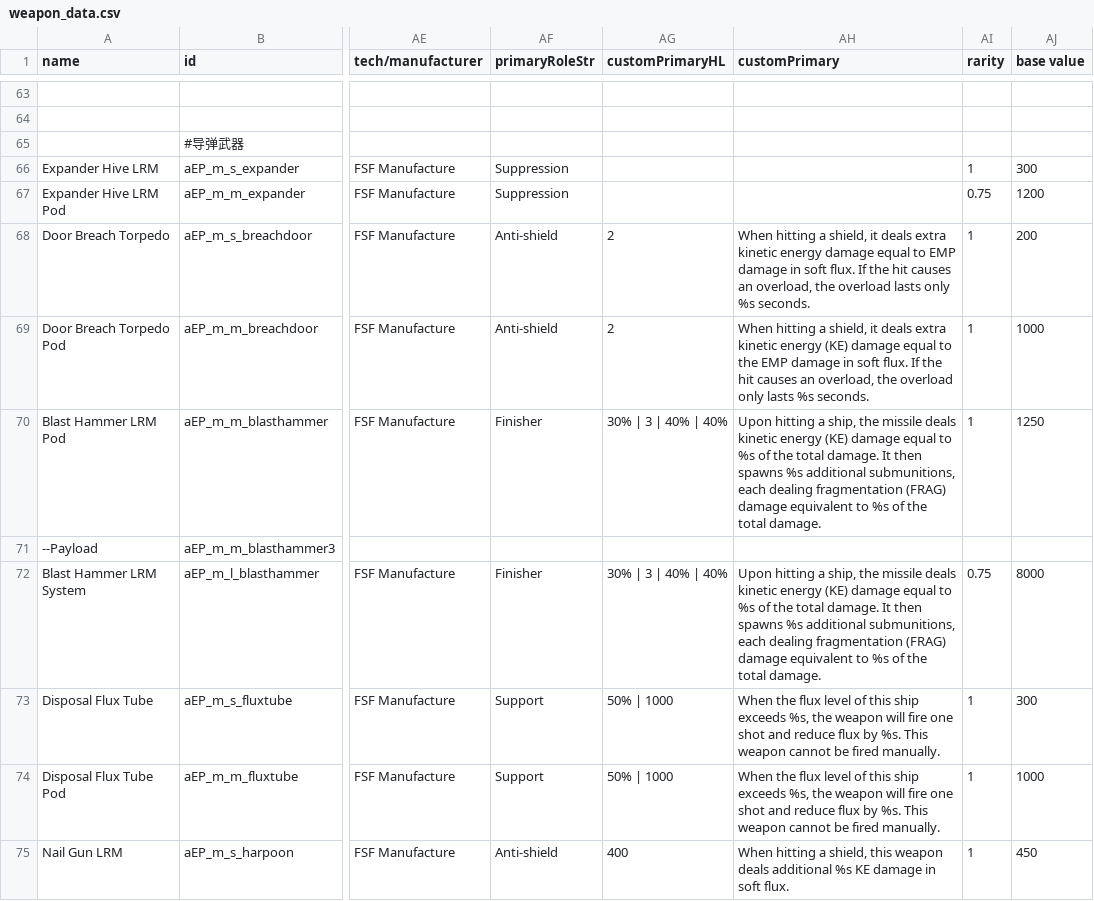
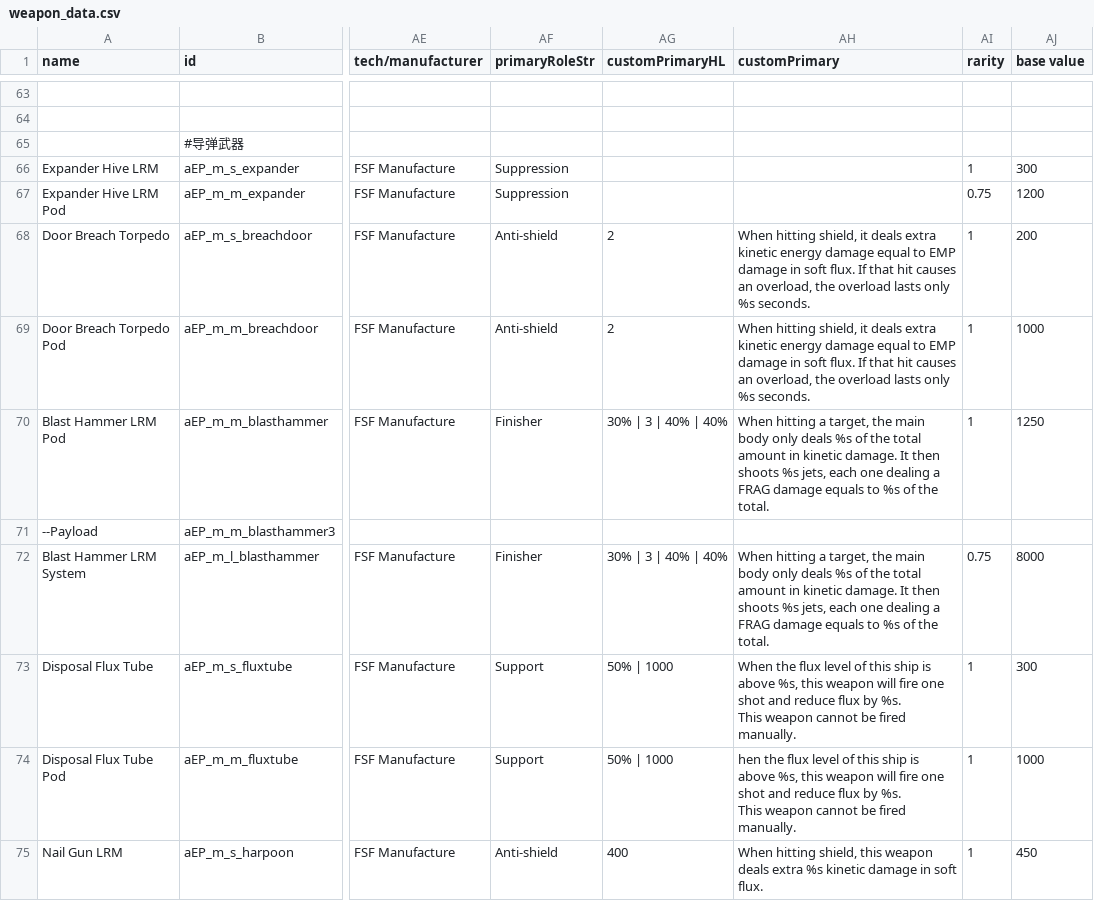
Before and after one commit to a111164i/FSF_MilitaryCompany, a CSV file: data/weapons/weapon_data.csv, drawn as a sheet; only a part is shown, gaps mark what is left out; the diff covers the shown part only; the diff names each change by its address in the sheet, - before the commit and + after, or states it on an @@ line.

Commit message:
4.8rc5 p 2: fix butcher weapon_data translation

```diff
--- a/data/weapons/weapon_data.csv
+++ b/data/weapons/weapon_data.csv
-AH68 (customPrimary): When hitting a shield, it deals extra kinetic energy damage equal to EMP damage in soft flux. If the hit causes…
+AH68 (customPrimary): When hitting shield, it deals extra kinetic energy damage equal to EMP damage in soft flux. If that hit causes…
-AH69 (customPrimary): When hitting a shield, it deals extra kinetic energy (KE) damage equal to the EMP damage in soft flux. If the hit causes an overload, the overload only lasts %s seconds.
+AH69 (customPrimary): When hitting shield, it deals extra kinetic energy damage equal to EMP damage in soft flux. If that hit causes an overload, the overload lasts only %s seconds.
-AH70 (customPrimary): Upon hitting a ship, the missile deals kinetic energy (KE) damage equal to %s of the total damage. It then spawns %s additional submunitions, each dealing fragmentation (FRAG) damage equivalent to %s of the total damage.
+AH70 (customPrimary): When hitting a target, the main body only deals %s of the total amount in kinetic damage. It then shoots %s jets, each one dealing a FRAG damage equals to %s of the total.
-AH72 (customPrimary): Upon hitting a ship, the missile deals kinetic energy (KE) damage equal to %s of the total damage. It then spawns %s additional submunitions, each dealing fragmentation (FRAG) damage equivalent to %s of the total damage.
+AH72 (customPrimary): When hitting a target, the main body only deals %s of the total amount in kinetic damage. It then shoots %s jets, each one dealing a FRAG damage equals to %s of the total.
-AH73 (customPrimary): …this ship exceeds %s, the weapon will…
+AH73 (customPrimary): …this ship is above %s, this weapon will…
-AH74 (customPrimary): When the flux level of this ship exceeds %s, the weapon will…
+AH74 (customPrimary): hen the flux level of this ship is above %s, this weapon will…
-AH75 (customPrimary): When hitting a shield, this weapon deals additional %s KE damage in…
+AH75 (customPrimary): When hitting shield, this weapon deals extra %s kinetic damage in…
```
Also changed, not shown: 34 edited cells elsewhere in this file, data/weapons/weapon_data_CN.csv, 5 other files.
